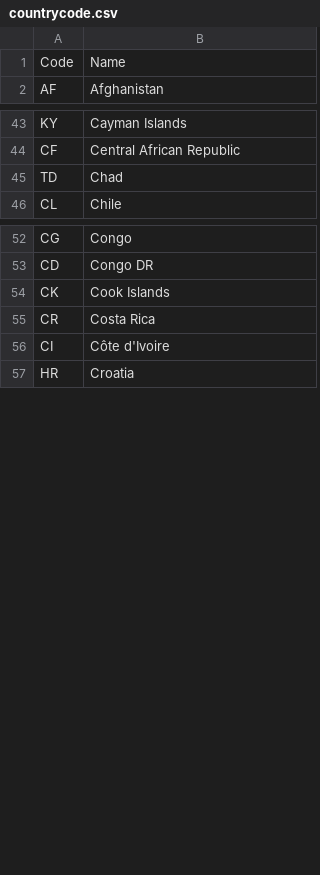
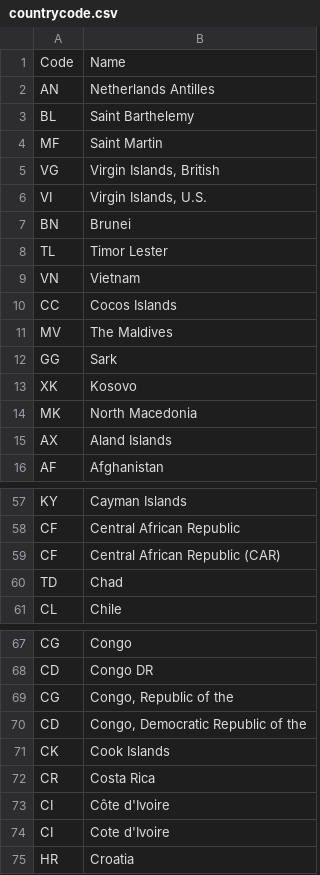
Before and after one commit to PhuongHoang/expense-app, a CSV file: data-loader/countrycode.csv, drawn as a sheet; only a part is shown, gaps mark what is left out; the diff covers the shown part only; the diff names each change by its address in the sheet, - before the commit and + after, or states it on an @@ line.

Commit message:
Initial data clean up

```diff
--- a/data-loader/countrycode.csv
+++ b/data-loader/countrycode.csv
+row 2: AN | Netherlands Antilles
+row 3: BL | Saint Barthelemy
+row 4: MF | Saint Martin
+row 5: VG | Virgin Islands, British
+row 6: VI | Virgin Islands, U.S.
+row 7: BN | Brunei
+row 8: TL | Timor Lester
+row 9: VN | Vietnam
+row 10: CC | Cocos Islands
+row 11: MV | The Maldives
+row 12: GG | Sark
+row 13: XK | Kosovo
+row 14: MK | North Macedonia
+row 15: AX | Aland Islands
+row 59: CF | Central African Republic (CAR)
+row 69: CG | Congo, Republic of the
+row 70: CD | Congo, Democratic Republic of the
+row 74: CI | Cote d'Ivoire
```
Also changed, not shown: 4 added rows elsewhere in this file, data-loader/List_of_Countries_by_Region_21.05.csv, 19 other files.
